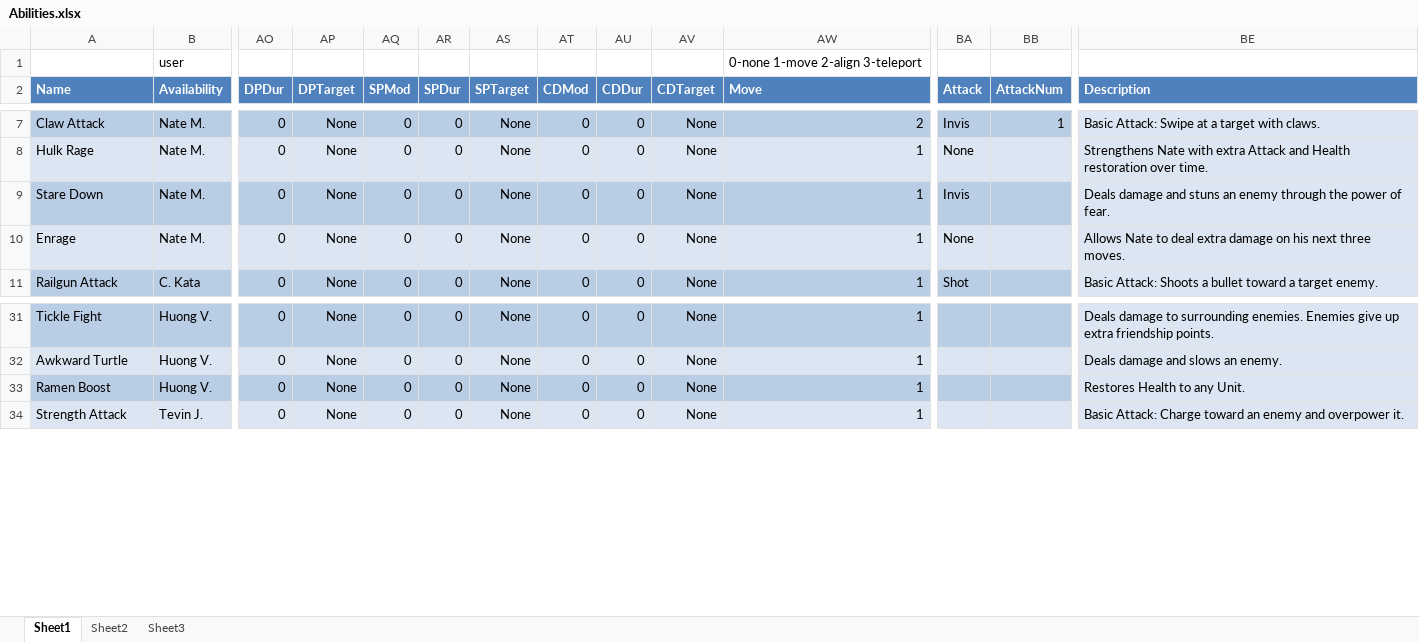
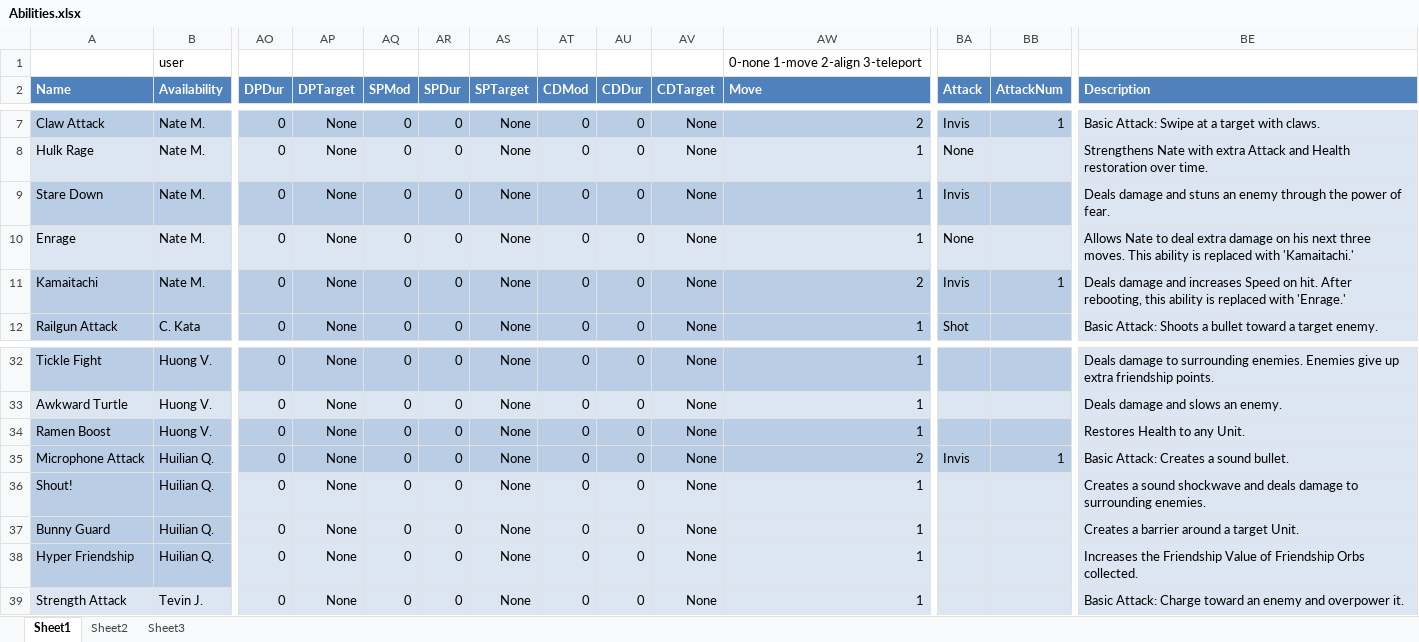
Before and after one commit to Excel/Perkinites-, an Excel workbook: xml/Abilities.xlsx, sheet Sheet1, drawn as a sheet; only a part is shown, gaps mark what is left out; values as stored, in another font and other column widths than the file's, no borders; table styles not drawn; rows hold the shown columns only; the diff names each change by its address in the sheet, - before the commit and + after, or states it on an @@ line.

```diff
--- a/xml/Abilities.xlsx (sheet Sheet1)
+++ b/xml/Abilities.xlsx (sheet Sheet1)
-BE10 (Description): …three moves.
+BE10 (Description): …three moves. This ability is replaced with 'Kamaitachi.'
+row 11: Kamaitachi | Nate M. | 0 | None | 0 | 0 | None | 0 | 0 | None | 2 | Invis | 1 | Deals damage and increases Speed on hit. After rebooting, this ability is replaced with 'Enrage.'
+row 35: Microphone Attack | Huilian Q. | 0 | None | 0 | 0 | None | 0 | 0 | None | 2 | Invis | 1 | Basic Attack: Creates a sound bullet.
+row 36: Shout! | Huilian Q. | 0 | None | 0 | 0 | None | 0 | 0 | None | 1 |  |  | Creates a sound shockwave and deals damage to surrounding enemies.
+row 37: Bunny Guard | Huilian Q. | 0 | None | 0 | 0 | None | 0 | 0 | None | 1 |  |  | Creates a barrier around a target Unit.
+row 38: Hyper Friendship | Huilian Q. | 0 | None | 0 | 0 | None | 0 | 0 | None | 1 |  |  | Increases the Friendship Value of Friendship Orbs collected.
```
Also changed, not shown: xml/Actors.xlsx, xml/BGM.xlsx, 11 other files.
